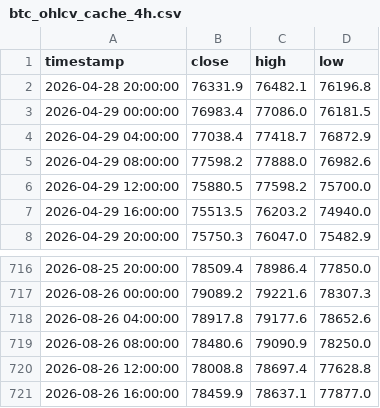
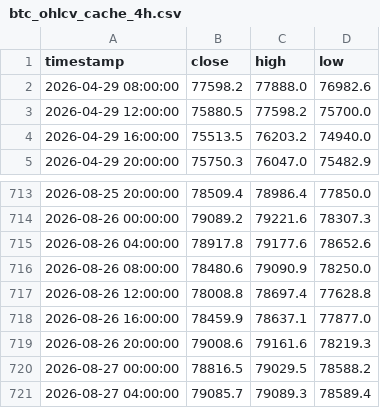
Before and after one commit to jwhinds74/btc-risk-bands, a CSV file: btc_ohlcv_cache_4h.csv, drawn as a sheet; only a part is shown, gaps mark what is left out; removed rows and columns are numbered as before the commit, all else as after; the diff names each change by its address in the sheet, - before the commit and + after, or states it on an @@ line.

```diff
--- a/btc_ohlcv_cache_4h.csv
+++ b/btc_ohlcv_cache_4h.csv
-row 2: 2026-04-28 20:00:00 | 76331.9 | 76482.1 | 76196.8
-row 3: 2026-04-29 00:00:00 | 76983.4 | 77086.0 | 76181.5
-row 4: 2026-04-29 04:00:00 | 77038.4 | 77418.7 | 76872.9
+row 719: 2026-08-26 20:00:00 | 79008.6 | 79161.6 | 78219.3
+row 720: 2026-08-27 00:00:00 | 78816.5 | 79029.5 | 78588.2
+row 721: 2026-08-27 04:00:00 | 79085.7 | 79089.3 | 78589.4
```
Also changed, not shown: monitoring/health_log_4h.csv, 1 other file.
